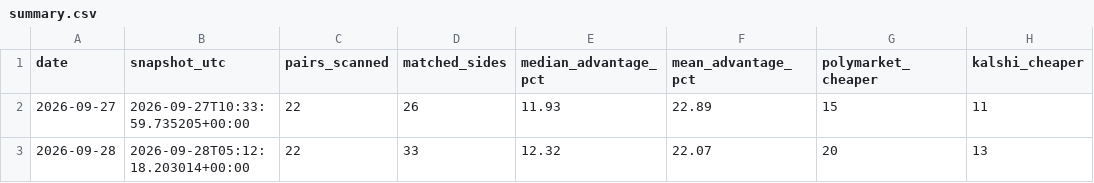
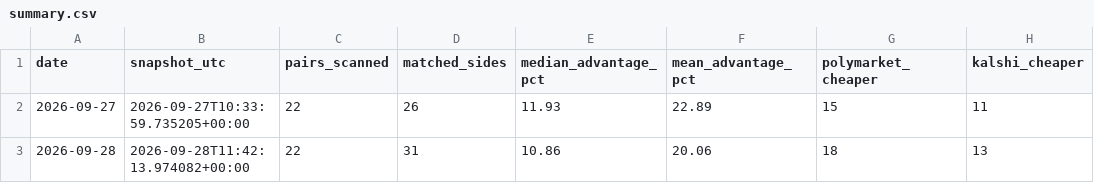
Before and after one commit to softdevfz/polymarket-kalshi-price-gaps, a CSV file: data/summary.csv, drawn as a sheet; only a part is shown; the diff names each change by its address in the sheet, - before the commit and + after, or states it on an @@ line.

```diff
--- a/data/summary.csv
+++ b/data/summary.csv
-B3 (snapshot_utc): 2026-09-28T05:12:18.203014+00:00
+B3 (snapshot_utc): 2026-09-28T11:42:13.974082+00:00
-D3 (matched_sides): 33
+D3 (matched_sides): 31
-E3 (median_advantage_pct): 12.32
+E3 (median_advantage_pct): 10.86
-F3 (mean_advantage_pct): 22.07
+F3 (mean_advantage_pct): 20.06
-G3 (polymarket_cheaper): 20
+G3 (polymarket_cheaper): 18
```
Also changed, not shown: data/daily/2026-09-28.csv, 1 other file.
